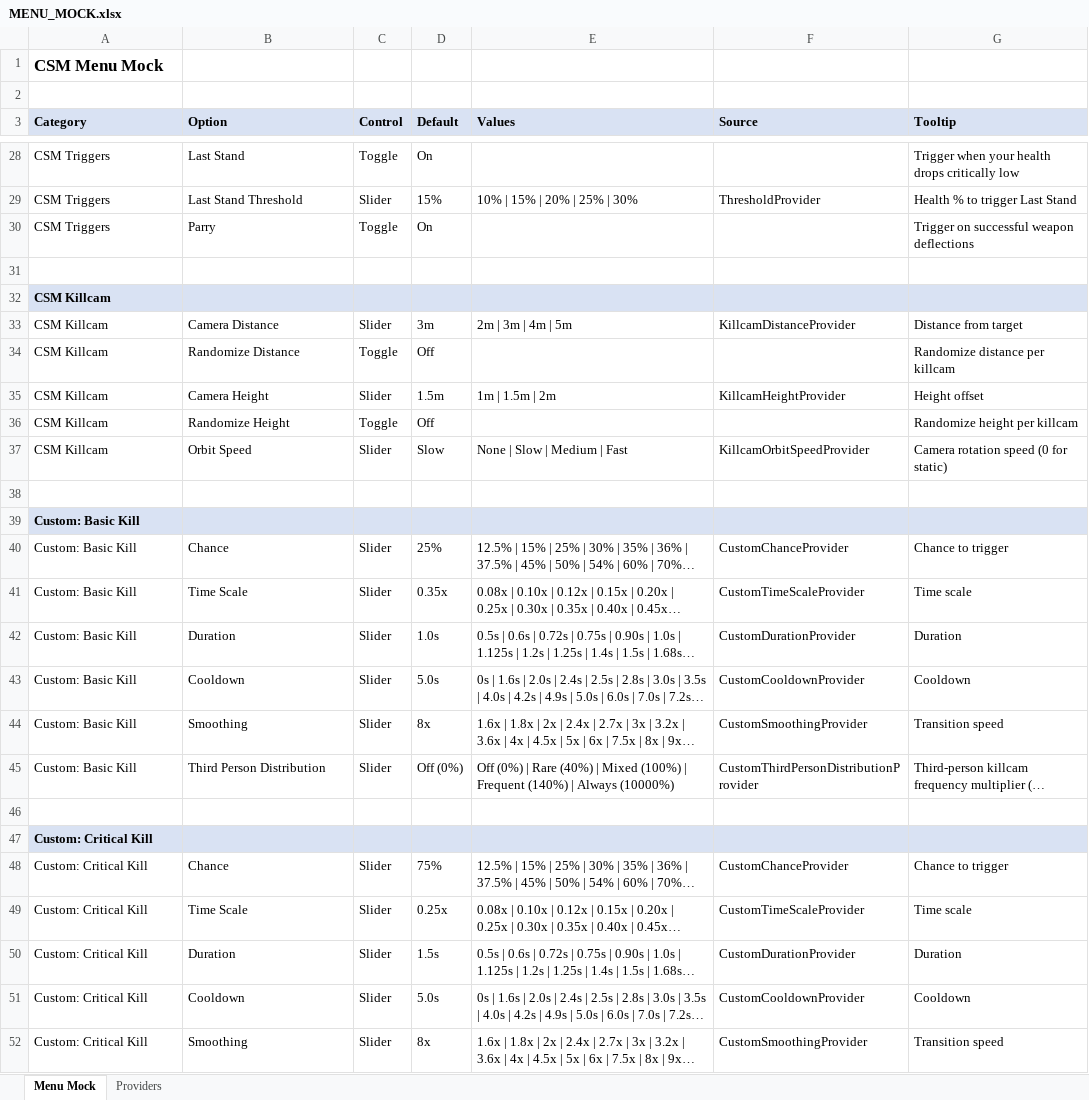
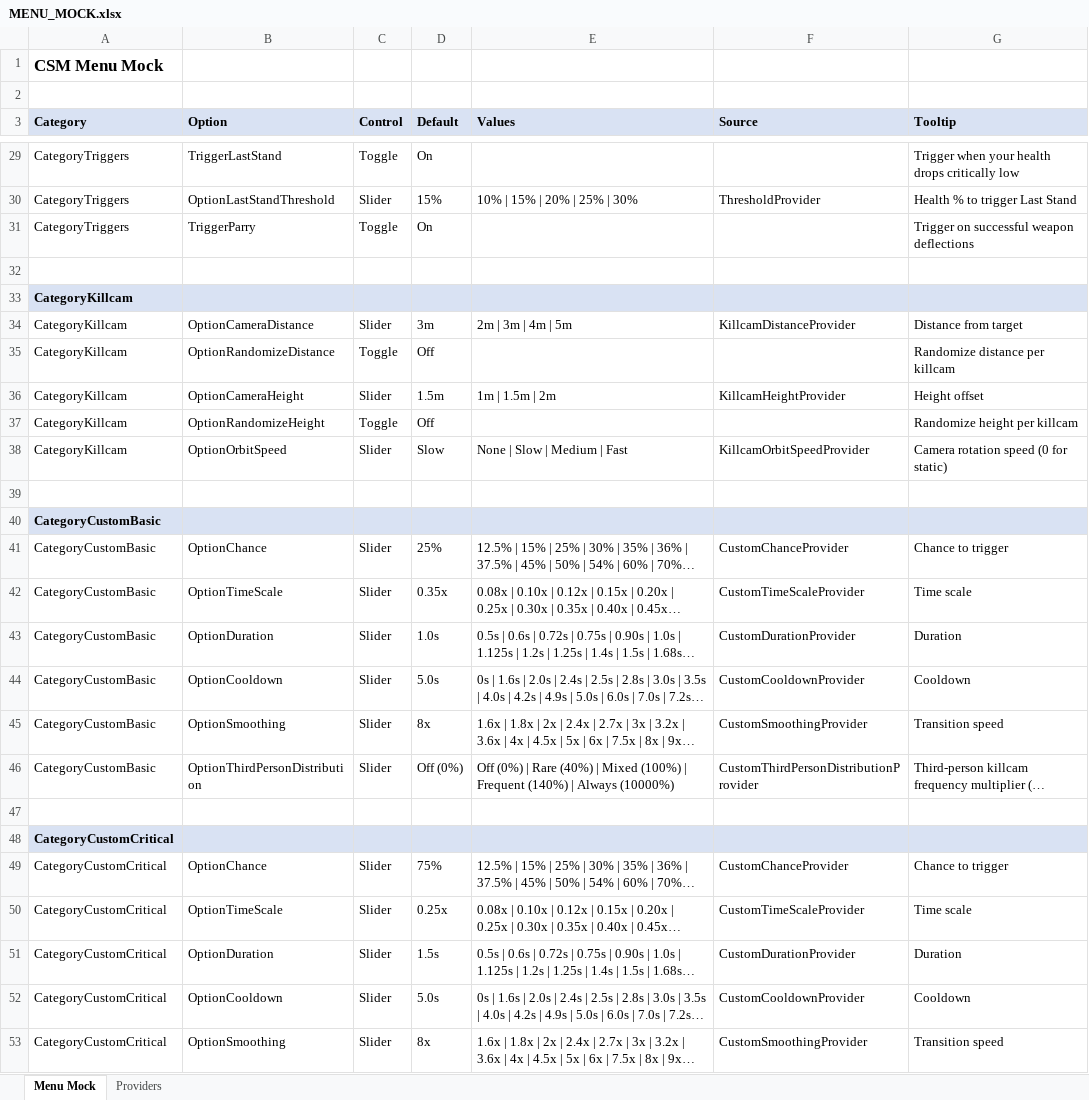
Before and after one commit to SFSorrow1968/CSM, an Excel workbook: MENU_MOCK.xlsx, sheet Menu Mock, drawn as a sheet; only a part is shown, gaps mark what is left out; long unchanged cells end in …; values as stored, in another font and other column widths than the file's, no borders; addresses are those after the commit; the diff covers the shown part only; the diff names each change by its address in the sheet, - before the commit and + after, or states it on an @@ line.

Commit message:
Add thrown impact kill toggle and detection

```diff
--- a/MENU_MOCK.xlsx (sheet Menu Mock)
+++ b/MENU_MOCK.xlsx (sheet Menu Mock)
-A29:A31 (Category): CSM Triggers
+A29:A31 (Category): CategoryTriggers
-B29 (Option): Last Stand
+B29 (Option): TriggerLastStand
-B30 (Option): Last Stand Threshold
+B30 (Option): OptionLastStandThreshold
-B31 (Option): Parry
+B31 (Option): TriggerParry
-A33:A38 (Category): CSM Killcam
+A33:A38 (Category): CategoryKillcam
-B34 (Option): Camera Distance
+B34 (Option): OptionCameraDistance
-B35 (Option): Randomize Distance
+B35 (Option): OptionRandomizeDistance
-B36 (Option): Camera Height
+B36 (Option): OptionCameraHeight
-B37 (Option): Randomize Height
+B37 (Option): OptionRandomizeHeight
-B38 (Option): Orbit Speed
+B38 (Option): OptionOrbitSpeed
-A40:A46 (Category): Custom: Basic Kill
+A40:A46 (Category): CategoryCustomBasic
-B41 (Option): Chance
+B41 (Option): OptionChance
-B42 (Option): Time Scale
+B42 (Option): OptionTimeScale
-B43 (Option): Duration
+B43 (Option): OptionDuration
-B44 (Option): Cooldown
+B44 (Option): OptionCooldown
-B45 (Option): Smoothing
+B45 (Option): OptionSmoothing
-B46 (Option): Third Person Distribution
+B46 (Option): OptionThirdPersonDistribution
-A48:A53 (Category): Custom: Critical Kill
+A48:A53 (Category): CategoryCustomCritical
-B49 (Option): Chance
+B49 (Option): OptionChance
-B50 (Option): Time Scale
+B50 (Option): OptionTimeScale
-B51 (Option): Duration
+B51 (Option): OptionDuration
-B52 (Option): Cooldown
+B52 (Option): OptionCooldown
-B53 (Option): Smoothing
+B53 (Option): OptionSmoothing
```
Also changed, not shown: 1 added row and 116 edited cells elsewhere in this sheet, sheet Providers, 5 other files.
